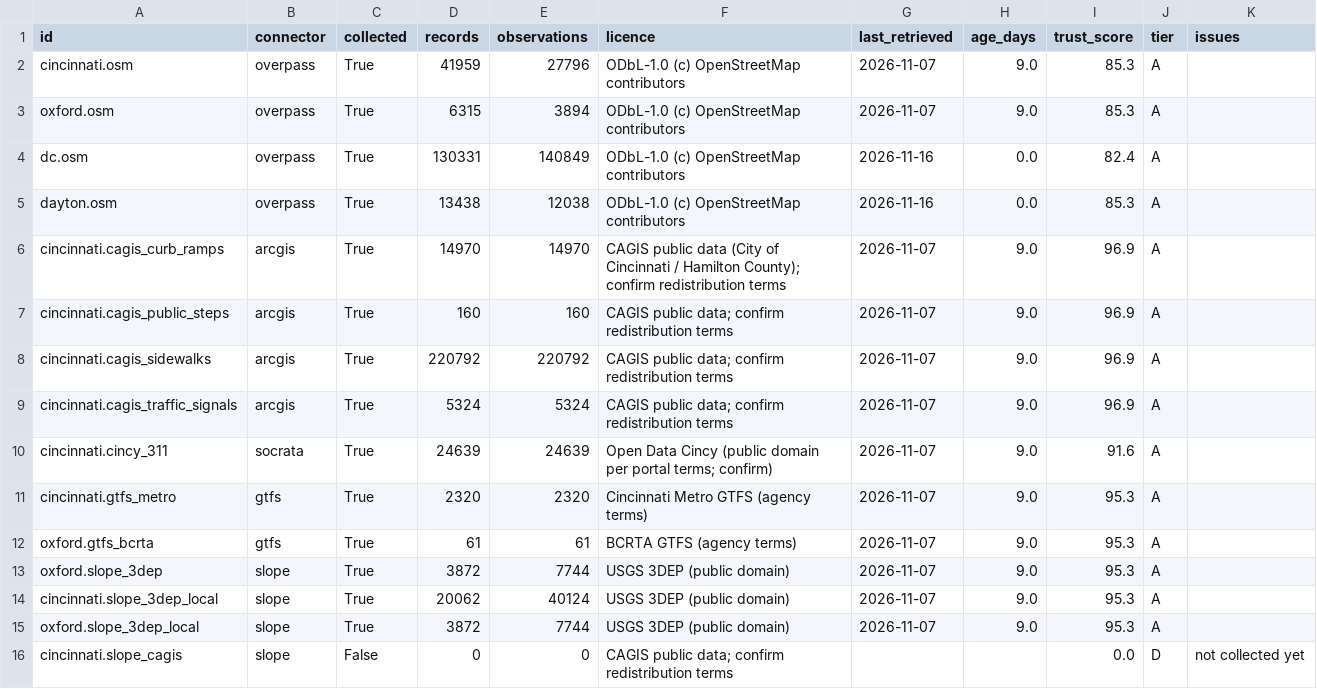
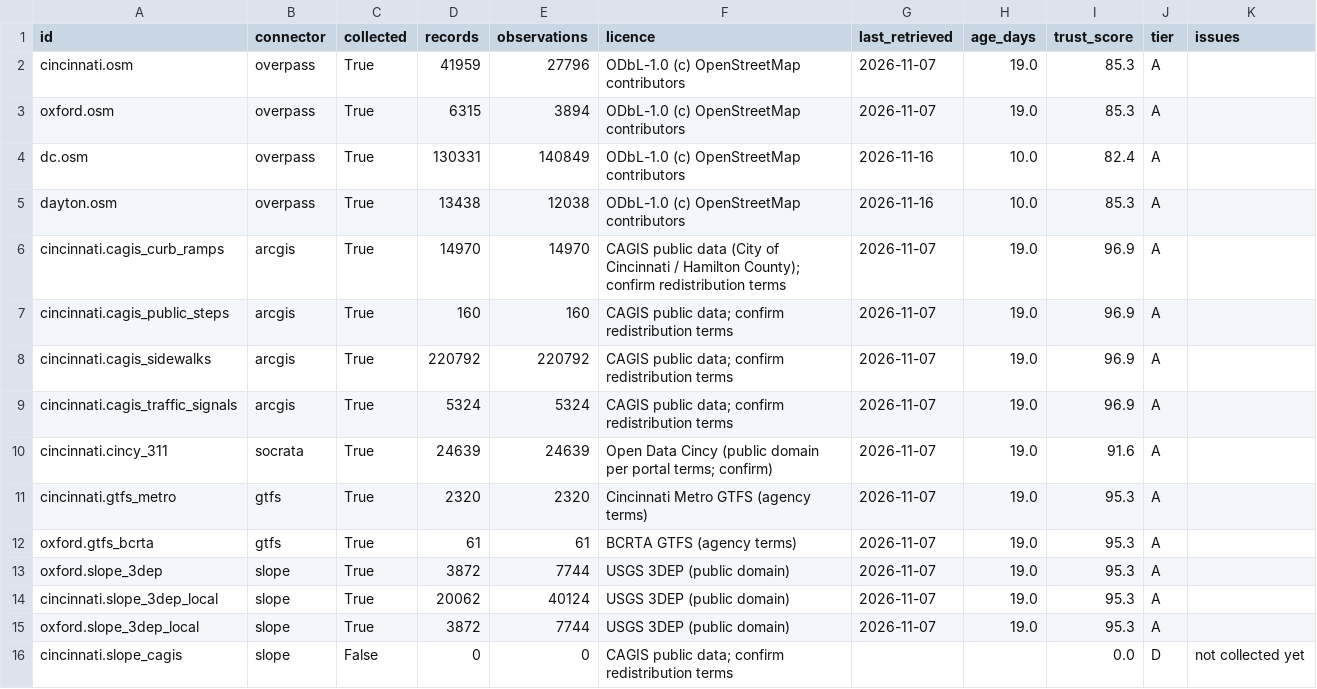
Before and after one commit to zenaism/accessibility-map, a CSV file: data/cards/index.csv, drawn as a sheet; only a part is shown; the diff covers the shown part only.

```diff
--- a/data/cards/index.csv
+++ b/data/cards/index.csv
@@ -1,16 +1,16 @@
 id,connector,collected,records,observations,licence,last_retrieved,age_days,trust_score,tier,issues
-cincinnati.osm,overpass,True,41959,27796,ODbL-1.0 (c) OpenStreetMap contributors,2026-11-07,9.0,85.3,A,
-oxford.osm,overpass,True,6315,3894,ODbL-1.0 (c) OpenStreetMap contributors,2026-11-07,9.0,85.3,A,
-dc.osm,overpass,True,130331,140849,ODbL-1.0 (c) OpenStreetMap contributors,2026-11-16,0.0,82.4,A,
-dayton.osm,overpass,True,13438,12038,ODbL-1.0 (c) OpenStreetMap contributors,2026-11-16,0.0,85.3,A,
-cincinnati.cagis_curb_ramps,arcgis,True,14970,14970,CAGIS public data (City of Cincinnati / Hamilton County); confirm redistribution terms,2026-11-07,9.0,96.9,A,
-cincinnati.cagis_public_steps,arcgis,True,160,160,CAGIS public data; confirm redistribution terms,2026-11-07,9.0,96.9,A,
-cincinnati.cagis_sidewalks,arcgis,True,220792,220792,CAGIS public data; confirm redistribution terms,2026-11-07,9.0,96.9,A,
-cincinnati.cagis_traffic_signals,arcgis,True,5324,5324,CAGIS public data; confirm redistribution terms,2026-11-07,9.0,96.9,A,
-cincinnati.cincy_311,socrata,True,24639,24639,Open Data Cincy (public domain per portal terms; confirm),2026-11-07,9.0,91.6,A,
-cincinnati.gtfs_metro,gtfs,True,2320,2320,Cincinnati Metro GTFS (agency terms),2026-11-07,9.0,95.3,A,
-oxford.gtfs_bcrta,gtfs,True,61,61,BCRTA GTFS (agency terms),2026-11-07,9.0,95.3,A,
-oxford.slope_3dep,slope,True,3872,7744,USGS 3DEP (public domain),2026-11-07,9.0,95.3,A,
-cincinnati.slope_3dep_local,slope,True,20062,40124,USGS 3DEP (public domain),2026-11-07,9.0,95.3,A,
-oxford.slope_3dep_local,slope,True,3872,7744,USGS 3DEP (public domain),2026-11-07,9.0,95.3,A,
+cincinnati.osm,overpass,True,41959,27796,ODbL-1.0 (c) OpenStreetMap contributors,2026-11-07,19.0,85.3,A,
+oxford.osm,overpass,True,6315,3894,ODbL-1.0 (c) OpenStreetMap contributors,2026-11-07,19.0,85.3,A,
+dc.osm,overpass,True,130331,140849,ODbL-1.0 (c) OpenStreetMap contributors,2026-11-16,10.0,82.4,A,
+dayton.osm,overpass,True,13438,12038,ODbL-1.0 (c) OpenStreetMap contributors,2026-11-16,10.0,85.3,A,
+cincinnati.cagis_curb_ramps,arcgis,True,14970,14970,CAGIS public data (City of Cincinnati / Hamilton County); confirm redistribution terms,2026-11-07,19.0,96.9,A,
+cincinnati.cagis_public_steps,arcgis,True,160,160,CAGIS public data; confirm redistribution terms,2026-11-07,19.0,96.9,A,
+cincinnati.cagis_sidewalks,arcgis,True,220792,220792,CAGIS public data; confirm redistribution terms,2026-11-07,19.0,96.9,A,
+cincinnati.cagis_traffic_signals,arcgis,True,5324,5324,CAGIS public data; confirm redistribution terms,2026-11-07,19.0,96.9,A,
+cincinnati.cincy_311,socrata,True,24639,24639,Open Data Cincy (public domain per portal terms; confirm),2026-11-07,19.0,91.6,A,
+cincinnati.gtfs_metro,gtfs,True,2320,2320,Cincinnati Metro GTFS (agency terms),2026-11-07,19.0,95.3,A,
+oxford.gtfs_bcrta,gtfs,True,61,61,BCRTA GTFS (agency terms),2026-11-07,19.0,95.3,A,
+oxford.slope_3dep,slope,True,3872,7744,USGS 3DEP (public domain),2026-11-07,19.0,95.3,A,
+cincinnati.slope_3dep_local,slope,True,20062,40124,USGS 3DEP (public domain),2026-11-07,19.0,95.3,A,
+oxford.slope_3dep_local,slope,True,3872,7744,USGS 3DEP (public domain),2026-11-07,19.0,95.3,A,
 cincinnati.slope_cagis,slope,False,0,0,CAGIS public data; confirm redistribution terms,,,0.0,D,not collected yet
```
Also changed, not shown: 57 edited cells elsewhere in this file, 59 other files.
